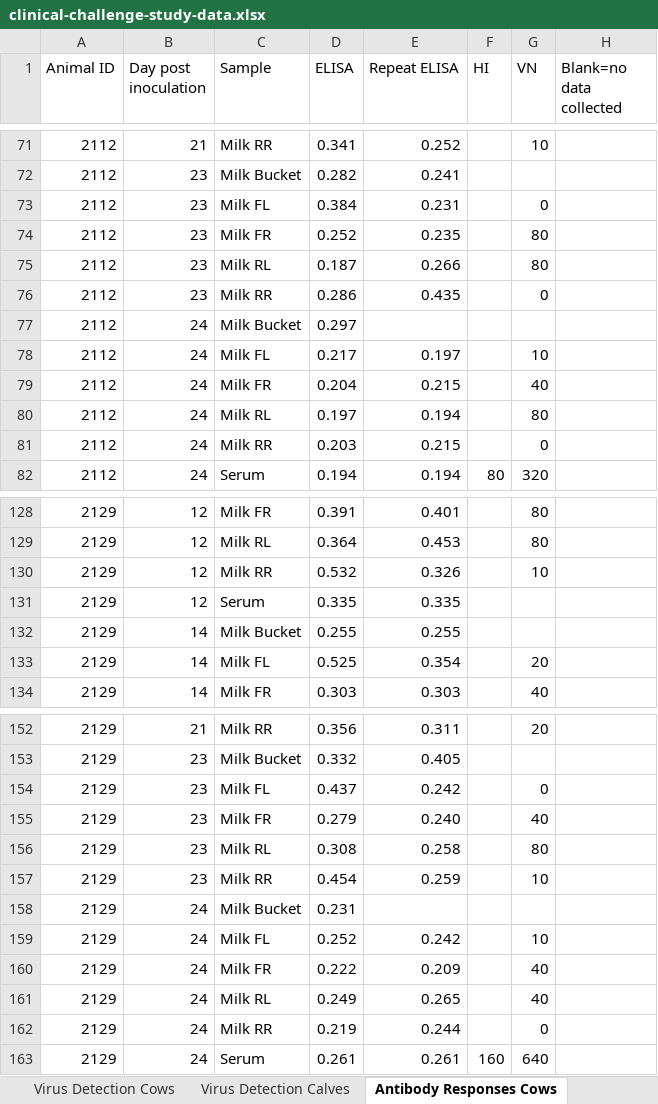
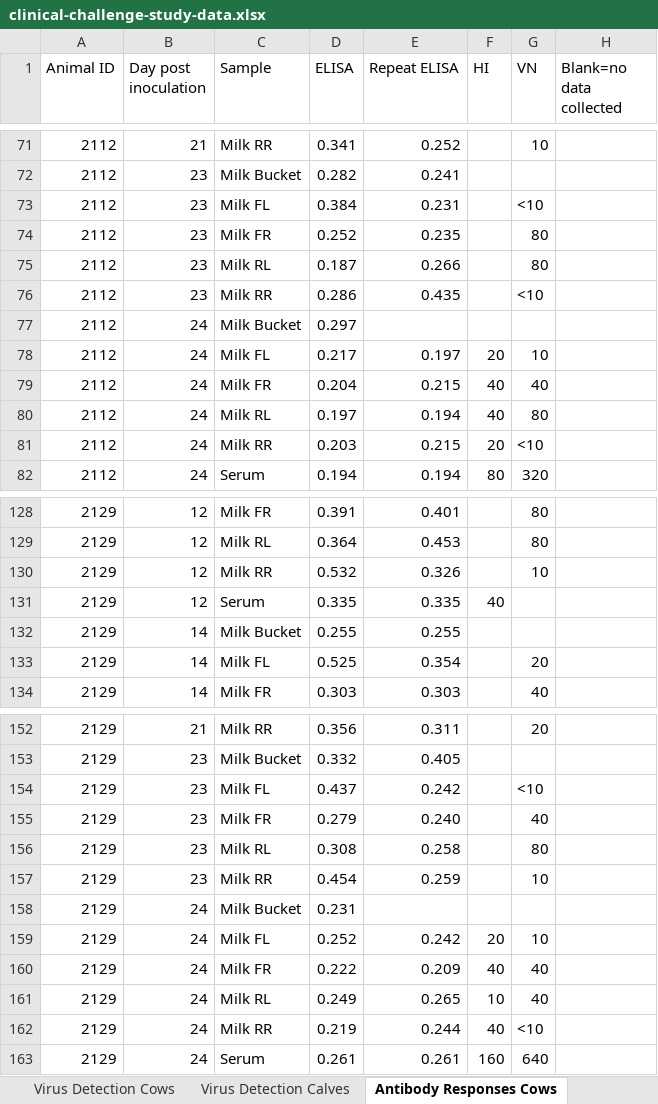
Before and after one commit to flu-crew/dairy-cattle-hpai-experiment, an Excel workbook: clinical-challenge-study-data.xlsx, sheet Antibody Responses Cows, drawn as a sheet; only a part is shown, gaps mark what is left out; values as stored, in another font and other column widths than the file's, no cell formats; the diff covers the shown part only; the diff names each change by its address in the sheet, - before the commit and + after, or states it on an @@ line.

```diff
--- a/clinical-challenge-study-data.xlsx (sheet Antibody Responses Cows)
+++ b/clinical-challenge-study-data.xlsx (sheet Antibody Responses Cows)
-G73 (VN): 0
+G73 (VN): <10
-G76 (VN): 0
+G76 (VN): <10
-F78 (HI): (empty)
+F78 (HI): 20
-F79:F80 (HI): (empty)
+F79:F80 (HI): 40
-F81 (HI): (empty)
+F81 (HI): 20
-G81 (VN): 0
+G81 (VN): <10
-F131 (HI): (empty)
+F131 (HI): 40
-G154 (VN): 0
+G154 (VN): <10
-F159 (HI): (empty)
+F159 (HI): 20
-F160 (HI): (empty)
+F160 (HI): 40
-F161 (HI): (empty)
+F161 (HI): 10
-F162 (HI): (empty)
+F162 (HI): 40
-G162 (VN): 0
+G162 (VN): <10
```
Also changed, not shown: 29 edited cells elsewhere in this sheet, sheet Virus Detection Cows, sheet Antibody Responses Calves, cell formats.
